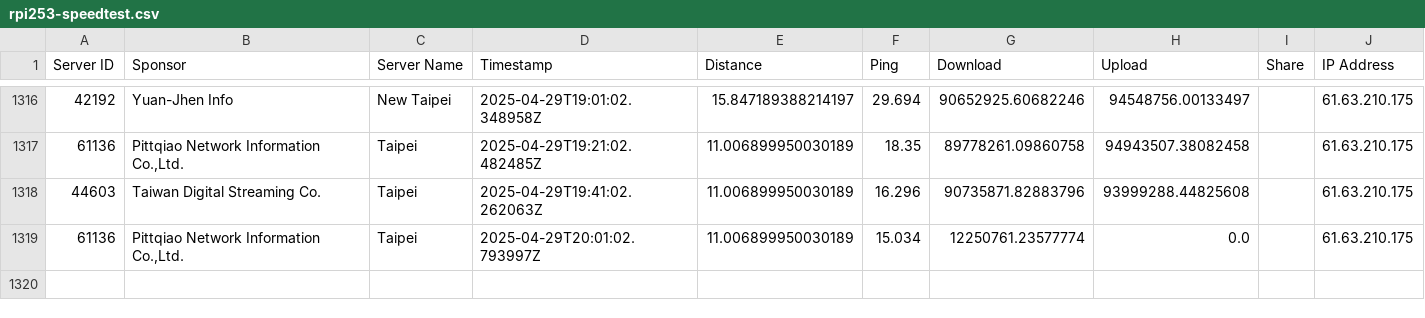
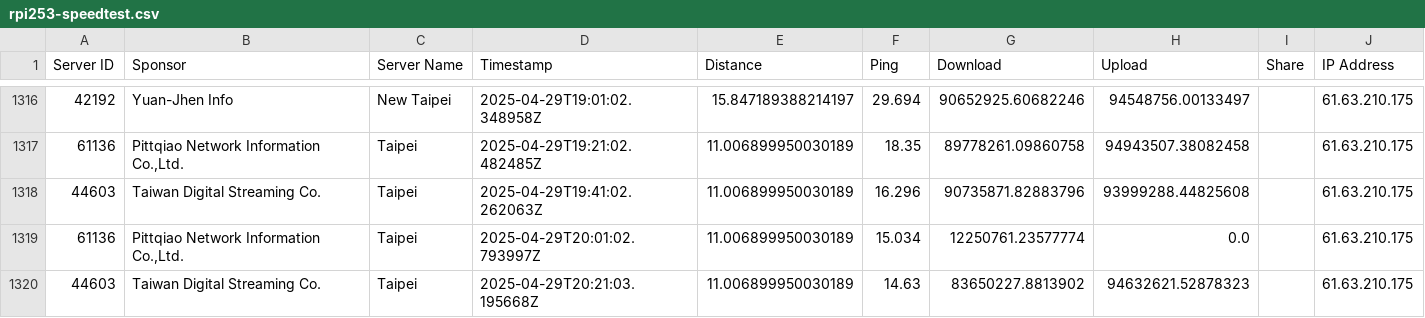
Before and after one commit to gslin/rpi253-speedtest, a CSV file: rpi253-speedtest.csv, drawn as a sheet; only a part is shown, gaps mark what is left out.

Commit message:
chore: add by run.sh.

```diff
--- a/rpi253-speedtest.csv
+++ b/rpi253-speedtest.csv
@@ -1319 +1319,2 @@ Server ID,Sponsor,Server Name,Timestamp,Distance,Ping,Download,Upload,Share,IP A
 61136,"Pittqiao Network Information Co.,Ltd.",Taipei,2025-04-29T20:01:02.793997Z,11.006899950030189,15.034,12250761.23577774,0.0,,61.63.210.175
+44603,Taiwan Digital Streaming Co.,Taipei,2025-04-29T20:21:03.195668Z,11.006899950030189,14.63,83650227.8813902,94632621.52878323,,61.63.210.175
```
